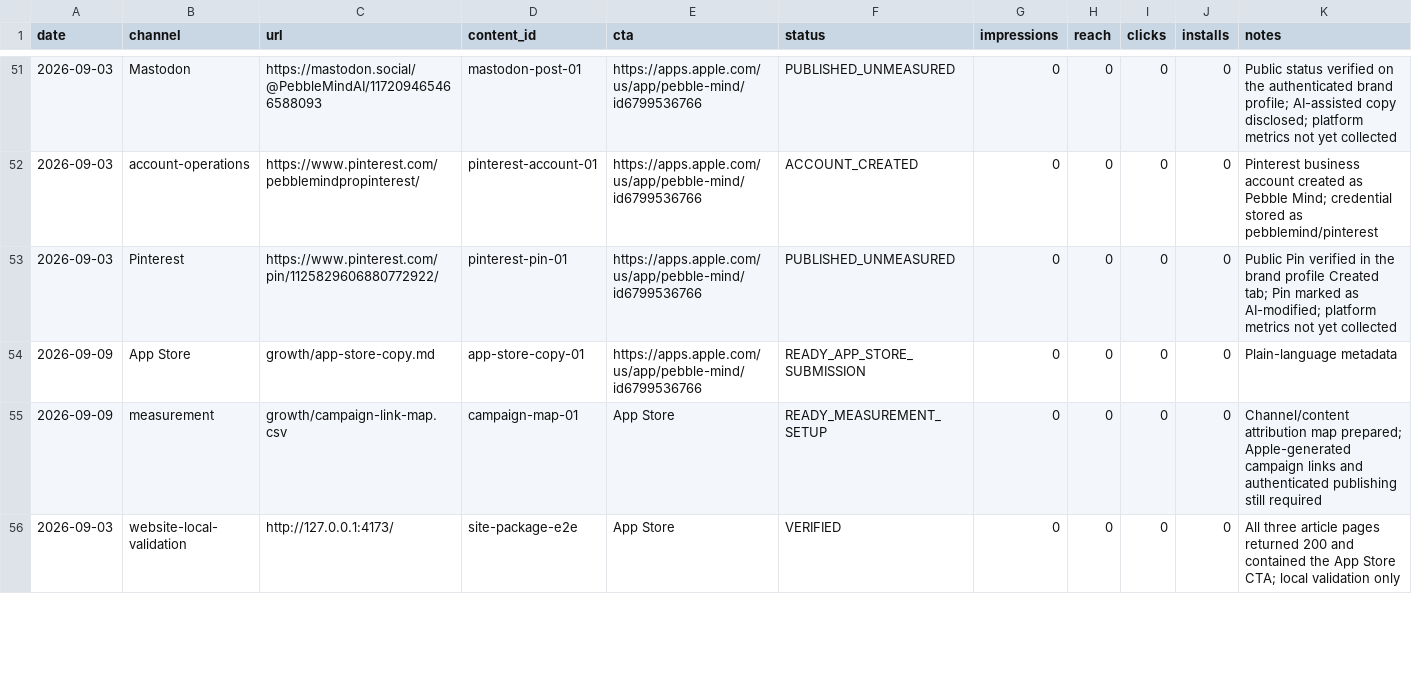
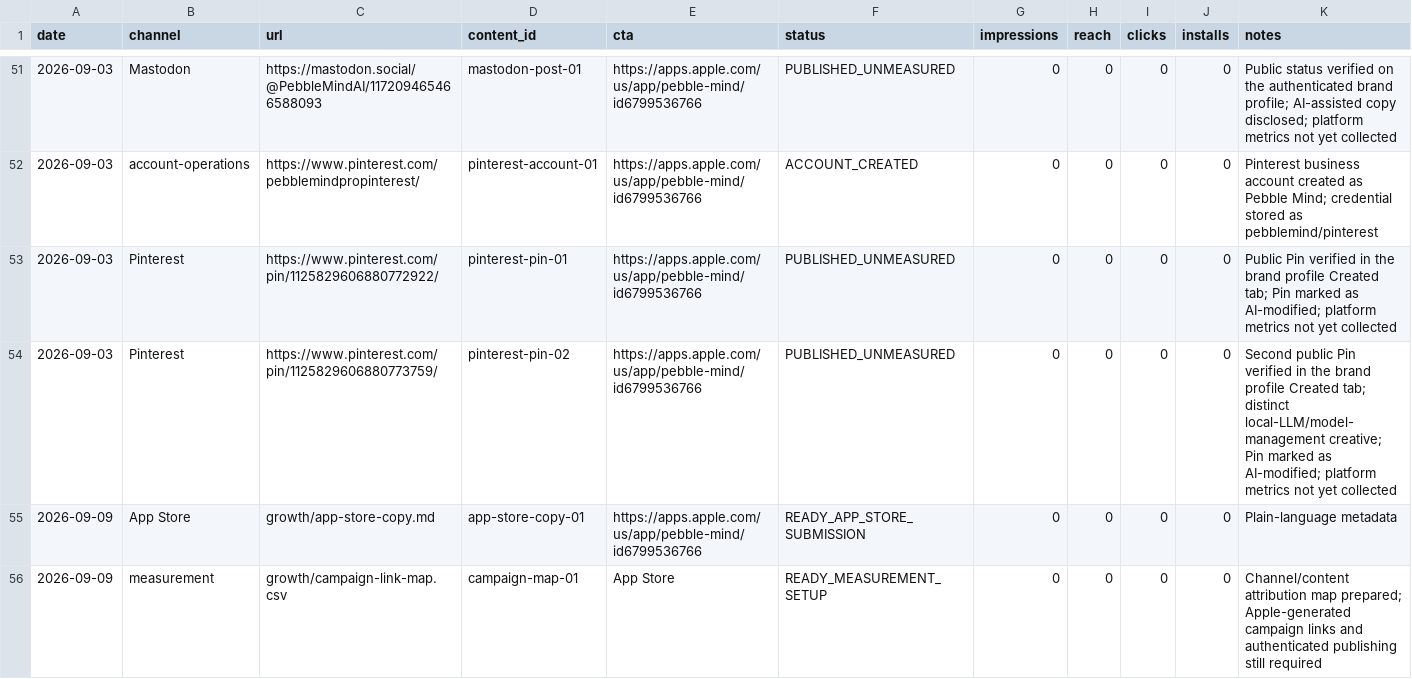
Before and after one commit to aditigosar235/pebblemindai, a CSV file: growth/content-log.csv, drawn as a sheet; only a part is shown, gaps mark what is left out; the shorter side is filled out with more unchanged rows; rows hold the shown columns only; the diff names each change by its address in the sheet, - before the commit and + after, or states it on an @@ line.

```diff
--- a/growth/content-log.csv
+++ b/growth/content-log.csv
+row 54: 2026-09-03 | Pinterest | https://www.pinterest.com/pin/1125829606880773759/ | pinterest-pin-02 | https://apps.apple.com/us/app/pebble-mind/id6799536766 | PUBLISHED_UNMEASURED | 0 | 0 | 0 | 0 | Second public Pin verified in the brand profile Created tab; distinct local-LLM/model-management creative; Pin marked as AI-modified; platform metrics not yet collected
```
Also changed, not shown: growth/post-inventory.csv.
